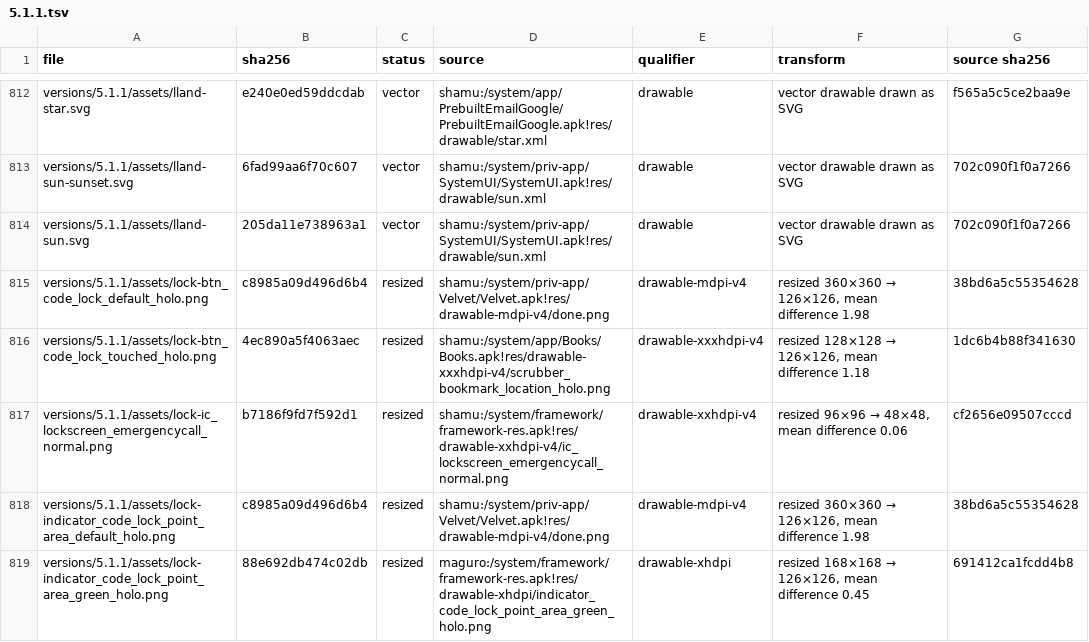
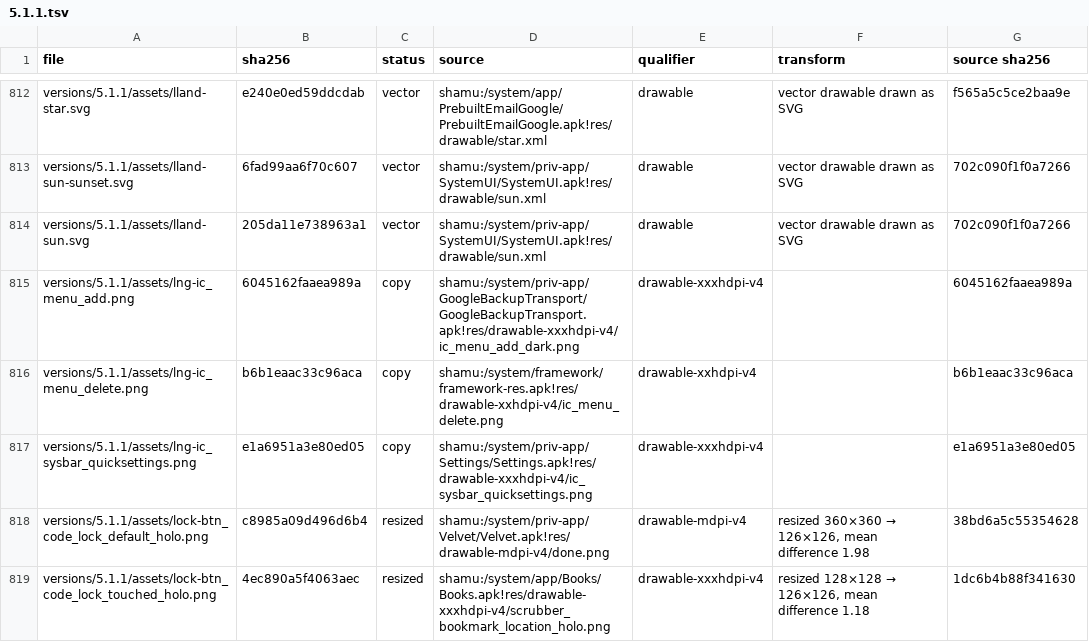
Before and after one commit to szabolevi98/android-time-machine, a TSV file: docs/reports/assets/5.1.1.tsv, drawn as a sheet; only a part is shown, gaps mark what is left out; the shorter side is filled out with more unchanged rows.

Commit message:
4.3, 4.4.4 and 5.1.1 Language & input from the images
docs/tools/input-prefs.py reads the screens behind Language & input from
each factory image (Google Keyboard's prefs, its spell checker settings,
Google voice typing's ime_preferences, tts_settings and Google TTS's
general settings) with their translations, and renders the page from
docs/templates/input-language.template.js: the spell checker, the
personal dictionary with its add-word page, the input method picker,
Google Keyboard's own settings with input languages, Voice Search into
Google Search's voice settings (5.1.1: Voice input services),
Text-to-speech output with speech rate and its example, and Pointer
speed.

```diff
--- a/docs/reports/assets/5.1.1.tsv
+++ b/docs/reports/assets/5.1.1.tsv
@@ -814,2 +814,5 @@ versions/5.1.1/assets/lland-sun-sunset.svg	6fad99aa6f70c607	vector	shamu:/system
 versions/5.1.1/assets/lland-sun.svg	205da11e738963a1	vector	shamu:/system/priv-app/SystemUI/SystemUI.apk!res/drawable/sun.xml	drawable	vector drawable drawn as SVG	702c090f1f0a7266
+versions/5.1.1/assets/lng-ic_menu_add.png	6045162faaea989a	copy	shamu:/system/priv-app/GoogleBackupTransport/GoogleBackupTransport.apk!res/drawable-xxxhdpi-v4/ic_menu_add_dark.png	drawable-xxxhdpi-v4		6045162faaea989a
+versions/5.1.1/assets/lng-ic_menu_delete.png	b6b1eaac33c96aca	copy	shamu:/system/framework/framework-res.apk!res/drawable-xxhdpi-v4/ic_menu_delete.png	drawable-xxhdpi-v4		b6b1eaac33c96aca
+versions/5.1.1/assets/lng-ic_sysbar_quicksettings.png	e1a6951a3e80ed05	copy	shamu:/system/priv-app/Settings/Settings.apk!res/drawable-xxxhdpi-v4/ic_sysbar_quicksettings.png	drawable-xxxhdpi-v4		e1a6951a3e80ed05
 versions/5.1.1/assets/lock-btn_code_lock_default_holo.png	c8985a09d496d6b4	resized	shamu:/system/priv-app/Velvet/Velvet.apk!res/drawable-mdpi-v4/done.png	drawable-mdpi-v4	resized 360×360 → 126×126, mean difference 1.98	38bd6a5c55354628
```
Also changed, not shown: docs/reports/assets/4.3.tsv, docs/reports/assets/4.4.4.tsv, 28 other files.
